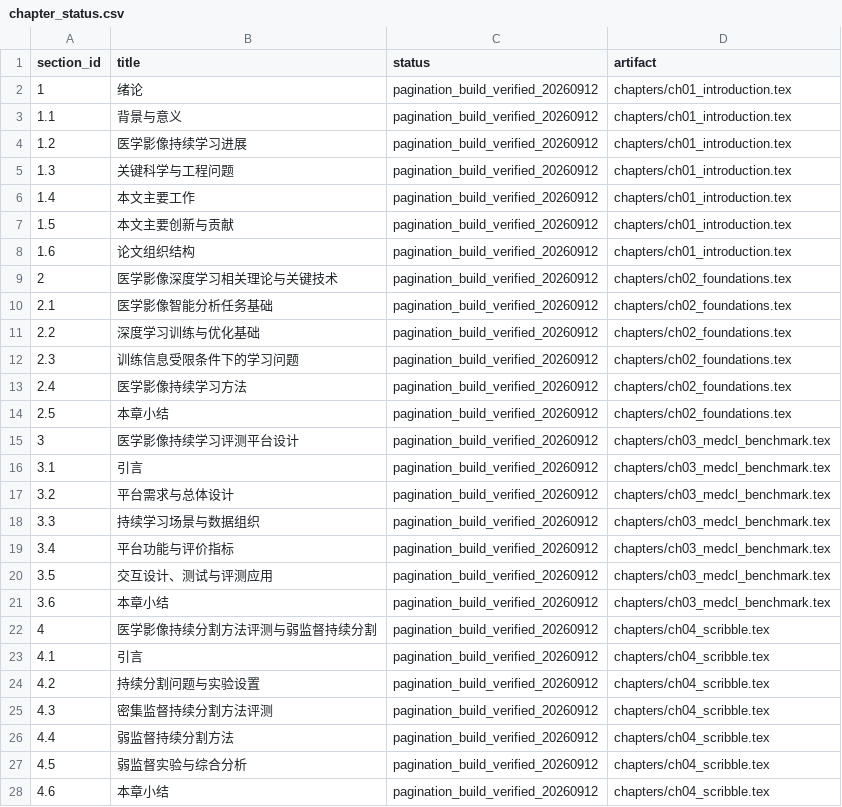
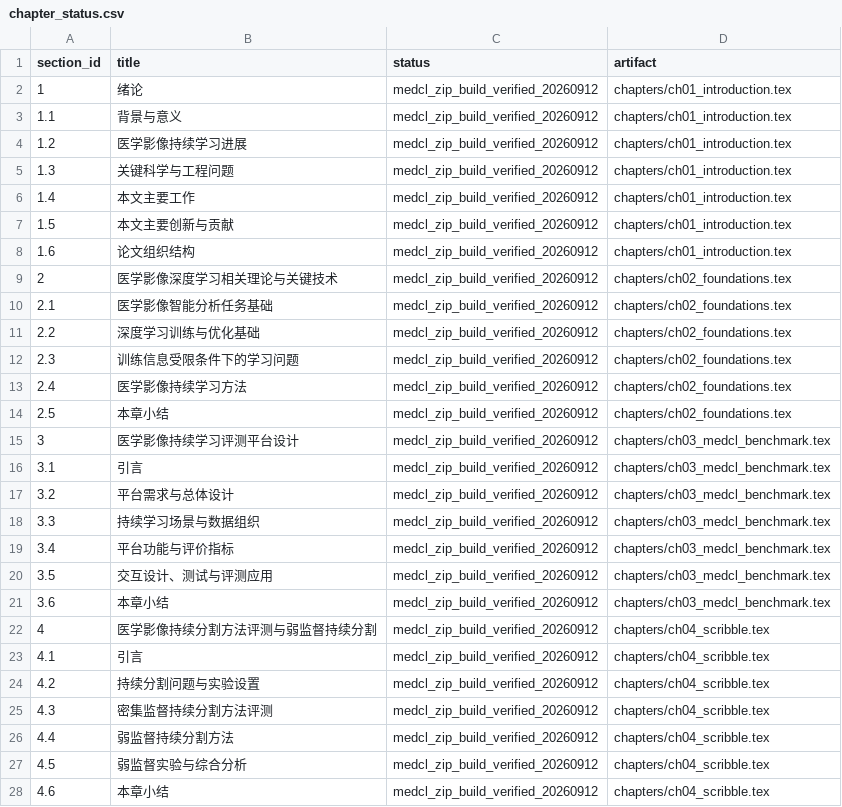
Before and after one commit to DLwbm123/phd-thesis, a CSV file: qa/chapter_status.csv, drawn as a sheet; only a part is shown; the diff covers the shown part only.

Commit message:
Update MedCL chapter and illustrations from author ZIP while preserving pagination fixes

```diff
--- a/qa/chapter_status.csv
+++ b/qa/chapter_status.csv
@@ -1,28 +1,28 @@
 section_id,title,status,artifact
-1,绪论,pagination_build_verified_20260912,chapters/ch01_introduction.tex
-1.1,背景与意义,pagination_build_verified_20260912,chapters/ch01_introduction.tex
-1.2,医学影像持续学习进展,pagination_build_verified_20260912,chapters/ch01_introduction.tex
-1.3,关键科学与工程问题,pagination_build_verified_20260912,chapters/ch01_introduction.tex
-1.4,本文主要工作,pagination_build_verified_20260912,chapters/ch01_introduction.tex
-1.5,本文主要创新与贡献,pagination_build_verified_20260912,chapters/ch01_introduction.tex
-1.6,论文组织结构,pagination_build_verified_20260912,chapters/ch01_introduction.tex
-2,医学影像深度学习相关理论与关键技术,pagination_build_verified_20260912,chapters/ch02_foundations.tex
-2.1,医学影像智能分析任务基础,pagination_build_verified_20260912,chapters/ch02_foundations.tex
-2.2,深度学习训练与优化基础,pagination_build_verified_20260912,chapters/ch02_foundations.tex
-2.3,训练信息受限条件下的学习问题,pagination_build_verified_20260912,chapters/ch02_foundations.tex
-2.4,医学影像持续学习方法,pagination_build_verified_20260912,chapters/ch02_foundations.tex
-2.5,本章小结,pagination_build_verified_20260912,chapters/ch02_foundations.tex
-3,医学影像持续学习评测平台设计,pagination_build_verified_20260912,chapters/ch03_medcl_benchmark.tex
-3.1,引言,pagination_build_verified_20260912,chapters/ch03_medcl_benchmark.tex
-3.2,平台需求与总体设计,pagination_build_verified_20260912,chapters/ch03_medcl_benchmark.tex
-3.3,持续学习场景与数据组织,pagination_build_verified_20260912,chapters/ch03_medcl_benchmark.tex
-3.4,平台功能与评价指标,pagination_build_verified_20260912,chapters/ch03_medcl_benchmark.tex
-3.5,交互设计、测试与评测应用,pagination_build_verified_20260912,chapters/ch03_medcl_benchmark.tex
-3.6,本章小结,pagination_build_verified_20260912,chapters/ch03_medcl_benchmark.tex
-4,医学影像持续分割方法评测与弱监督持续分割,pagination_build_verified_20260912,chapters/ch04_scribble.tex
-4.1,引言,pagination_build_verified_20260912,chapters/ch04_scribble.tex
-4.2,持续分割问题与实验设置,pagination_build_verified_20260912,chapters/ch04_scribble.tex
-4.3,密集监督持续分割方法评测,pagination_build_verified_20260912,chapters/ch04_scribble.tex
-4.4,弱监督持续分割方法,pagination_build_verified_20260912,chapters/ch04_scribble.tex
-4.5,弱监督实验与综合分析,pagination_build_verified_20260912,chapters/ch04_scribble.tex
-4.6,本章小结,pagination_build_verified_20260912,chapters/ch04_scribble.tex
+1,绪论,medcl_zip_build_verified_20260912,chapters/ch01_introduction.tex
+1.1,背景与意义,medcl_zip_build_verified_20260912,chapters/ch01_introduction.tex
+1.2,医学影像持续学习进展,medcl_zip_build_verified_20260912,chapters/ch01_introduction.tex
+1.3,关键科学与工程问题,medcl_zip_build_verified_20260912,chapters/ch01_introduction.tex
+1.4,本文主要工作,medcl_zip_build_verified_20260912,chapters/ch01_introduction.tex
+1.5,本文主要创新与贡献,medcl_zip_build_verified_20260912,chapters/ch01_introduction.tex
+1.6,论文组织结构,medcl_zip_build_verified_20260912,chapters/ch01_introduction.tex
+2,医学影像深度学习相关理论与关键技术,medcl_zip_build_verified_20260912,chapters/ch02_foundations.tex
+2.1,医学影像智能分析任务基础,medcl_zip_build_verified_20260912,chapters/ch02_foundations.tex
+2.2,深度学习训练与优化基础,medcl_zip_build_verified_20260912,chapters/ch02_foundations.tex
+2.3,训练信息受限条件下的学习问题,medcl_zip_build_verified_20260912,chapters/ch02_foundations.tex
+2.4,医学影像持续学习方法,medcl_zip_build_verified_20260912,chapters/ch02_foundations.tex
+2.5,本章小结,medcl_zip_build_verified_20260912,chapters/ch02_foundations.tex
+3,医学影像持续学习评测平台设计,medcl_zip_build_verified_20260912,chapters/ch03_medcl_benchmark.tex
+3.1,引言,medcl_zip_build_verified_20260912,chapters/ch03_medcl_benchmark.tex
+3.2,平台需求与总体设计,medcl_zip_build_verified_20260912,chapters/ch03_medcl_benchmark.tex
+3.3,持续学习场景与数据组织,medcl_zip_build_verified_20260912,chapters/ch03_medcl_benchmark.tex
+3.4,平台功能与评价指标,medcl_zip_build_verified_20260912,chapters/ch03_medcl_benchmark.tex
+3.5,交互设计、测试与评测应用,medcl_zip_build_verified_20260912,chapters/ch03_medcl_benchmark.tex
+3.6,本章小结,medcl_zip_build_verified_20260912,chapters/ch03_medcl_benchmark.tex
+4,医学影像持续分割方法评测与弱监督持续分割,medcl_zip_build_verified_20260912,chapters/ch04_scribble.tex
+4.1,引言,medcl_zip_build_verified_20260912,chapters/ch04_scribble.tex
+4.2,持续分割问题与实验设置,medcl_zip_build_verified_20260912,chapters/ch04_scribble.tex
+4.3,密集监督持续分割方法评测,medcl_zip_build_verified_20260912,chapters/ch04_scribble.tex
+4.4,弱监督持续分割方法,medcl_zip_build_verified_20260912,chapters/ch04_scribble.tex
+4.5,弱监督实验与综合分析,medcl_zip_build_verified_20260912,chapters/ch04_scribble.tex
+4.6,本章小结,medcl_zip_build_verified_20260912,chapters/ch04_scribble.tex
```
Also changed, not shown: 18 edited cells elsewhere in this file, 14 other files.
